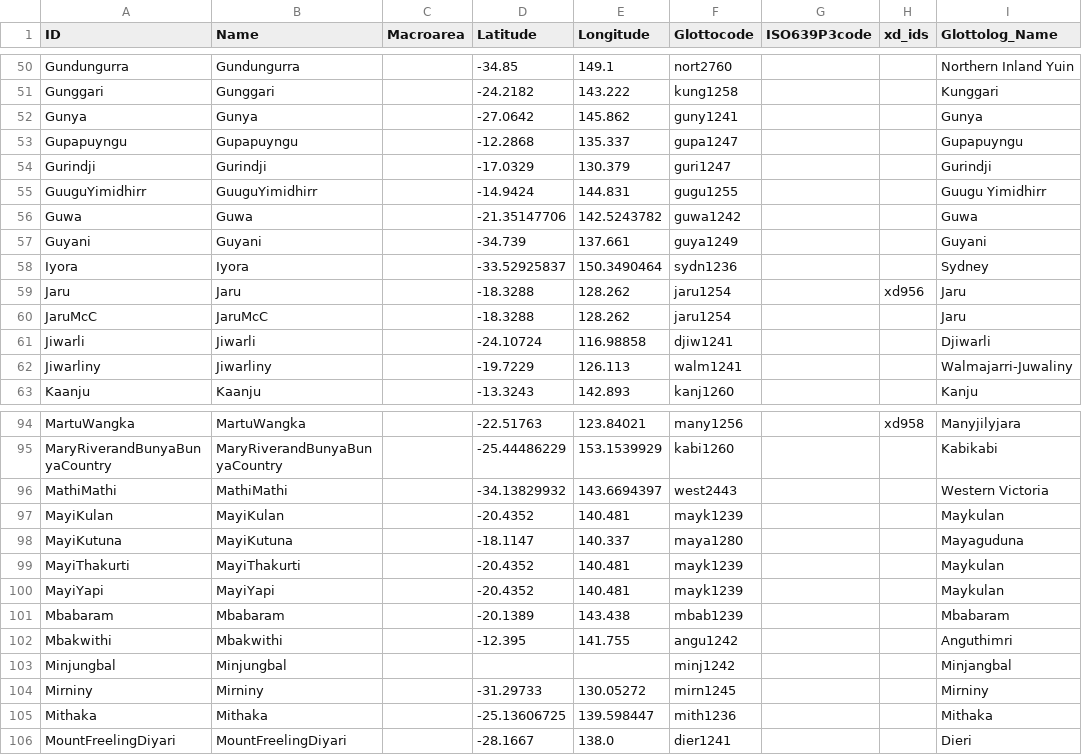
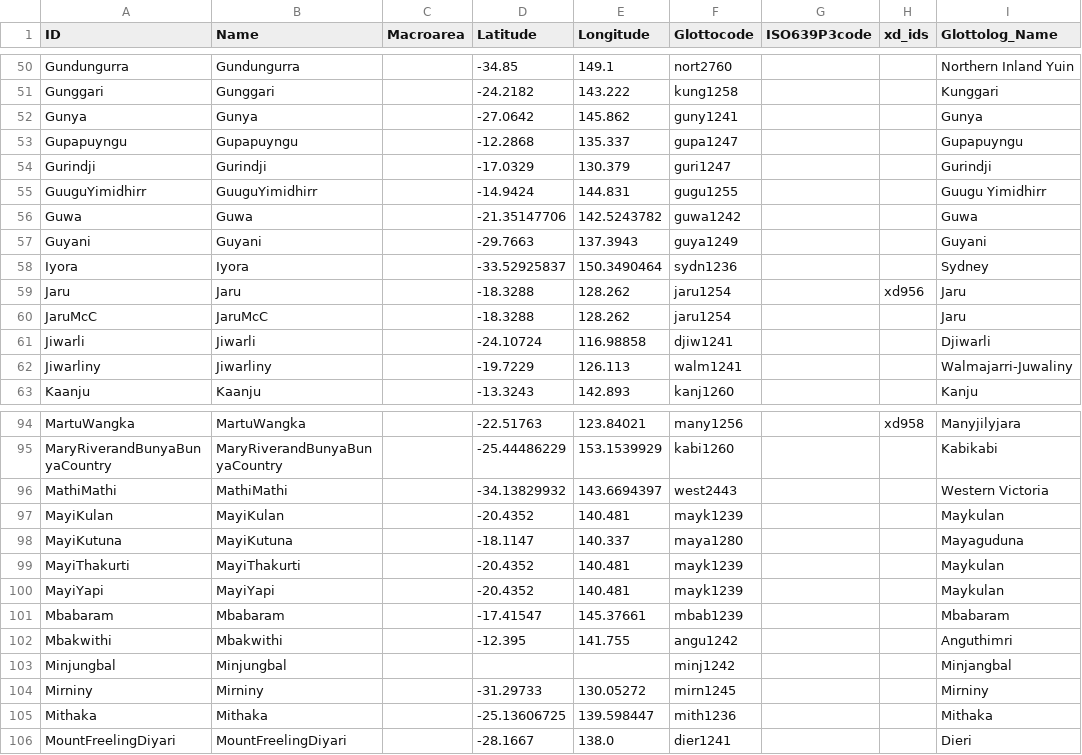
Before and after one commit to phlorest/bowern_and_atkinson2012, a CSV file: cldf/languages.csv, drawn as a sheet; only a part is shown, gaps mark what is left out.

```diff
--- a/cldf/languages.csv
+++ b/cldf/languages.csv
@@ -56,3 +56,3 @@ GuuguYimidhirr,GuuguYimidhirr,,-14.9424,144.831,gugu1255,,,Guugu Yimidhirr
 Guwa,Guwa,,-21.35147706,142.5243782,guwa1242,,,Guwa
-Guyani,Guyani,,-34.739,137.661,guya1249,,,Guyani
+Guyani,Guyani,,-29.7663,137.3943,guya1249,,,Guyani
 Iyora,Iyora,,-33.52925837,150.3490464,sydn1236,,,Sydney
@@ -100,3 +100,3 @@ MayiThakurti,MayiThakurti,,-20.4352,140.481,mayk1239,,,Maykulan
 MayiYapi,MayiYapi,,-20.4352,140.481,mayk1239,,,Maykulan
-Mbabaram,Mbabaram,,-20.1389,143.438,mbab1239,,,Mbabaram
+Mbabaram,Mbabaram,,-17.41547,145.37661,mbab1239,,,Mbabaram
 Mbakwithi,Mbakwithi,,-12.395,141.755,angu1242,,,Anguthimri
```
Also changed, not shown: 8 other files.
